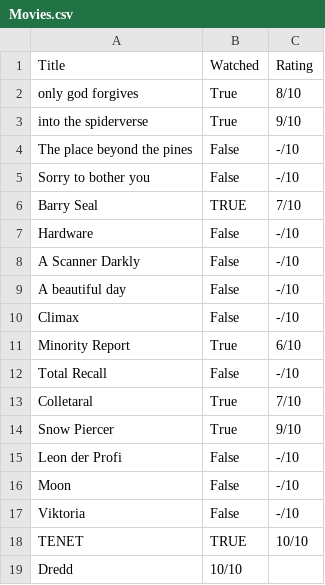
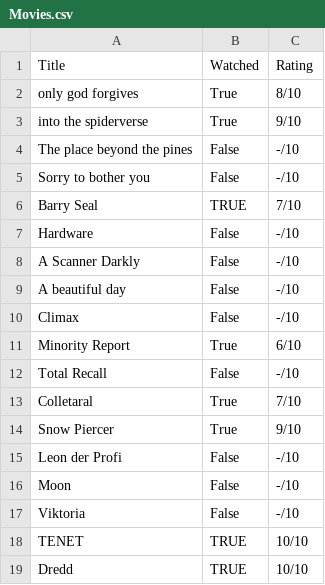
Before and after one commit to natinaum/Lists, a CSV file: Movies.csv, drawn as a sheet.

Commit message:
Update Movies.csv

```diff
--- a/Movies.csv
+++ b/Movies.csv
@@ -18,2 +18,2 @@
 "TENET","TRUE","10/10"
-"Dredd","10/10"
+"Dredd","TRUE","10/10"
```
